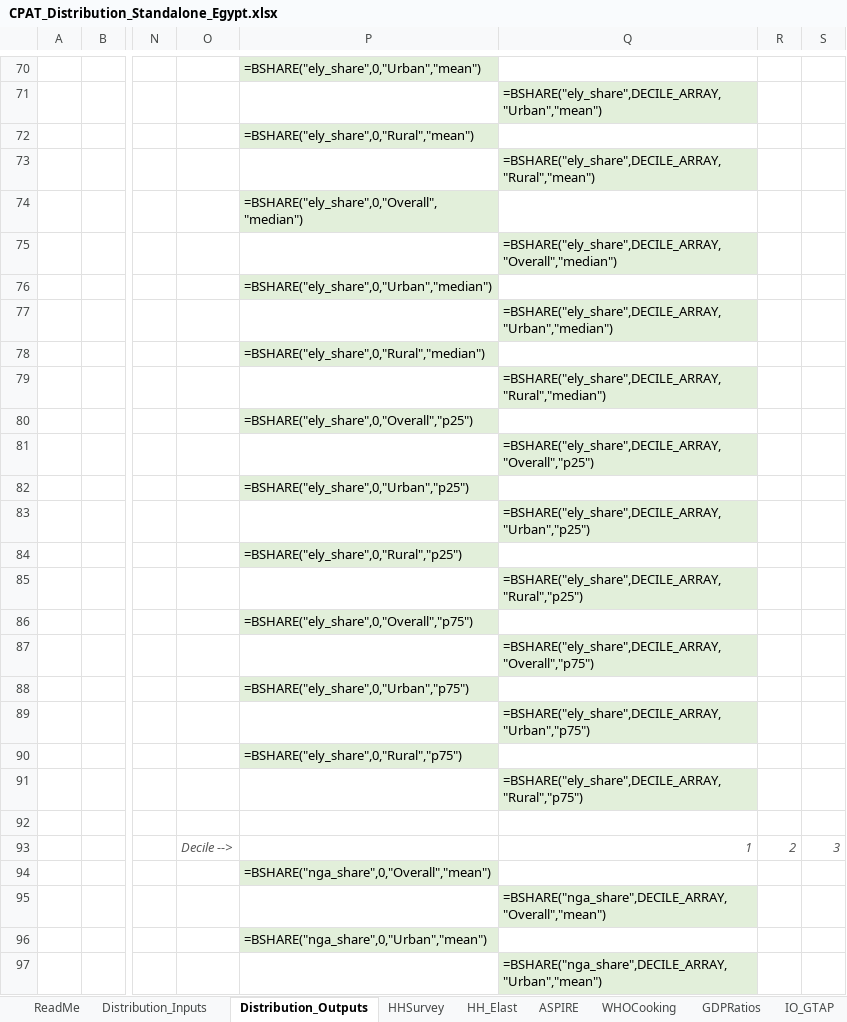
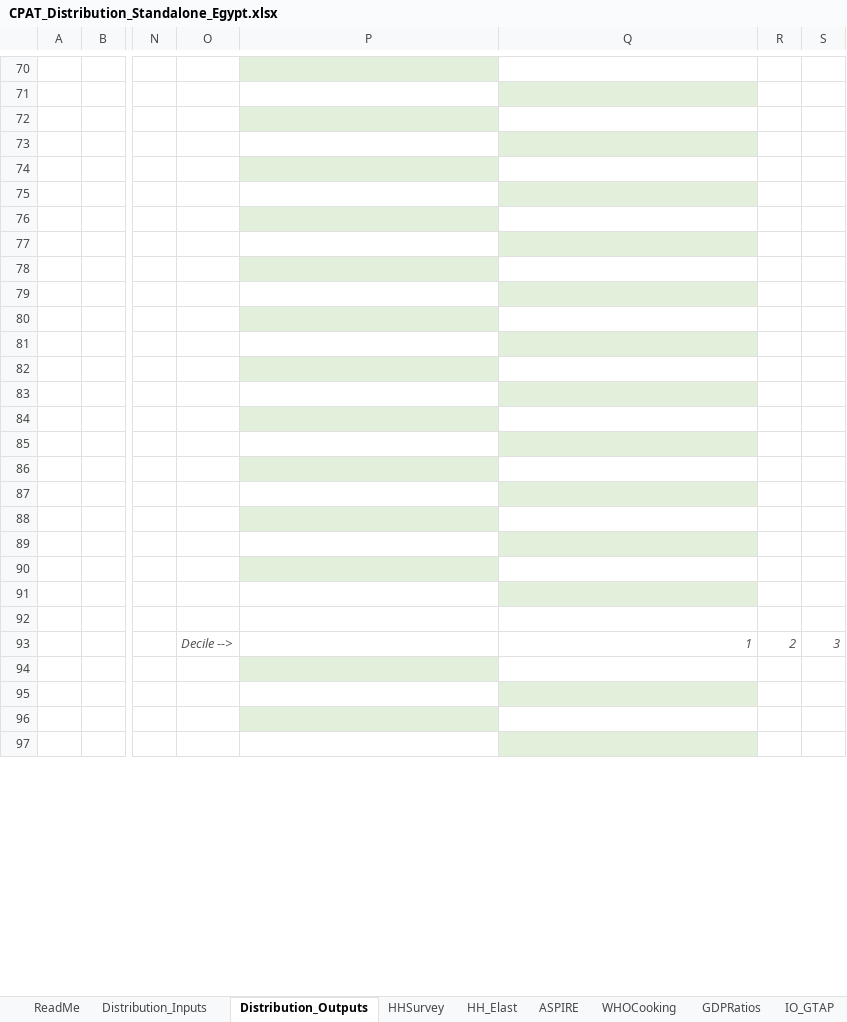
Before and after one commit to sjstretton/CPAT-AI-Local, an Excel workbook: cpat_excel/Distribution/standalone/CPAT_Distribution_Standalone_Egypt.xlsx, sheet Distribution_Outputs, drawn as a sheet; only a part is shown, gaps mark what is left out; values as stored, in another font and other column widths than the file's, no borders; formulas without a stored value are shown as written; the diff covers the shown part only; the diff names each change by its address in the sheet, - before the commit and + after, or states it on an @@ line.

```diff
--- a/cpat_excel/Distribution/standalone/CPAT_Distribution_Standalone_Egypt.xlsx (sheet Distribution_Outputs)
+++ b/cpat_excel/Distribution/standalone/CPAT_Distribution_Standalone_Egypt.xlsx (sheet Distribution_Outputs)
-P70: =BSHARE("ely_share",0,"Urban","mean")
+P70: (empty)
-Q71: =BSHARE("ely_share",DECILE_ARRAY,"Urban","mean")
+Q71: (empty)
-P72: =BSHARE("ely_share",0,"Rural","mean")
+P72: (empty)
-Q73: =BSHARE("ely_share",DECILE_ARRAY,"Rural","mean")
+Q73: (empty)
-P74: =BSHARE("ely_share",0,"Overall","median")
+P74: (empty)
-Q75: =BSHARE("ely_share",DECILE_ARRAY,"Overall","median")
+Q75: (empty)
-P76: =BSHARE("ely_share",0,"Urban","median")
+P76: (empty)
-Q77: =BSHARE("ely_share",DECILE_ARRAY,"Urban","median")
+Q77: (empty)
-P78: =BSHARE("ely_share",0,"Rural","median")
+P78: (empty)
-Q79: =BSHARE("ely_share",DECILE_ARRAY,"Rural","median")
+Q79: (empty)
-P80: =BSHARE("ely_share",0,"Overall","p25")
+P80: (empty)
-Q81: =BSHARE("ely_share",DECILE_ARRAY,"Overall","p25")
+Q81: (empty)
-P82: =BSHARE("ely_share",0,"Urban","p25")
+P82: (empty)
-Q83: =BSHARE("ely_share",DECILE_ARRAY,"Urban","p25")
+Q83: (empty)
-P84: =BSHARE("ely_share",0,"Rural","p25")
+P84: (empty)
-Q85: =BSHARE("ely_share",DECILE_ARRAY,"Rural","p25")
+Q85: (empty)
-P86: =BSHARE("ely_share",0,"Overall","p75")
+P86: (empty)
-Q87: =BSHARE("ely_share",DECILE_ARRAY,"Overall","p75")
+Q87: (empty)
-P88: =BSHARE("ely_share",0,"Urban","p75")
+P88: (empty)
-Q89: =BSHARE("ely_share",DECILE_ARRAY,"Urban","p75")
+Q89: (empty)
-P90: =BSHARE("ely_share",0,"Rural","p75")
+P90: (empty)
-Q91: =BSHARE("ely_share",DECILE_ARRAY,"Rural","p75")
+Q91: (empty)
-P94: =BSHARE("nga_share",0,"Overall","mean")
+P94: (empty)
-Q95: =BSHARE("nga_share",DECILE_ARRAY,"Overall","mean")
+Q95: (empty)
-P96: =BSHARE("nga_share",0,"Urban","mean")
+P96: (empty)
-Q97: =BSHARE("nga_share",DECILE_ARRAY,"Urban","mean")
+Q97: (empty)
```
Also changed, not shown: other rows of this sheet, sheet Distribution_Inputs, sheet ReadMe, 3 other files.
